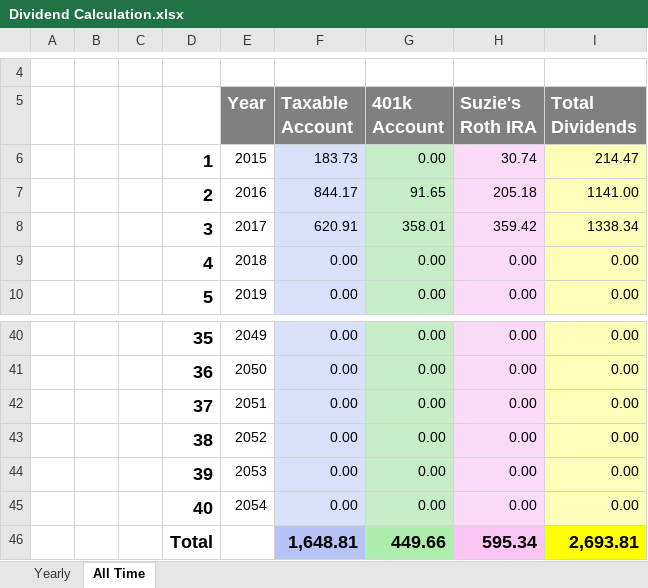
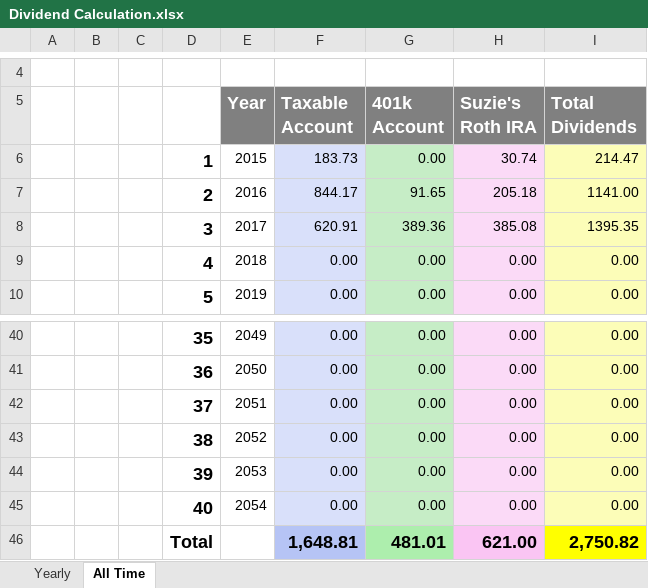
Before and after one commit to eplugplay/DividendLibertyCommercial, an Excel workbook: DividendLiberty/Dividend Calculation.xlsx, sheet All Time, drawn as a sheet; only a part is shown, gaps mark what is left out; values as stored, in another font and other column widths than the file's, no borders; removed rows and columns are numbered as before the commit, all else as after; the diff names each change by its address in the sheet, - before the commit and + after, or states it on an @@ line.

```diff
--- a/DividendLiberty/Dividend Calculation.xlsx (sheet All Time)
+++ b/DividendLiberty/Dividend Calculation.xlsx (sheet All Time)
-G8 (401k Account): 358.01
+G8 (401k Account): 389.36
-H8 (Suzie's Roth IRA): 359.42
+H8 (Suzie's Roth IRA): 385.08
-I8 (Total Dividends): 1338.34
+I8 (Total Dividends): 1395.35
-row 46:  |  |  | Total |  | 1,648.81 | 449.66 | 595.34 | 2,693.81
+row 46:  |  |  | Total |  | 1,648.81 | 481.01 | 621.00 | 2,750.82
```
Also changed, not shown: sheet Yearly, DividendLiberty/401k.xlsx, DividendLiberty/Suzie's IRA.xlsx, 3 other files.
